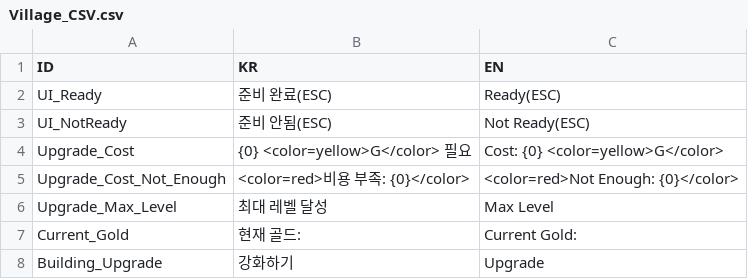
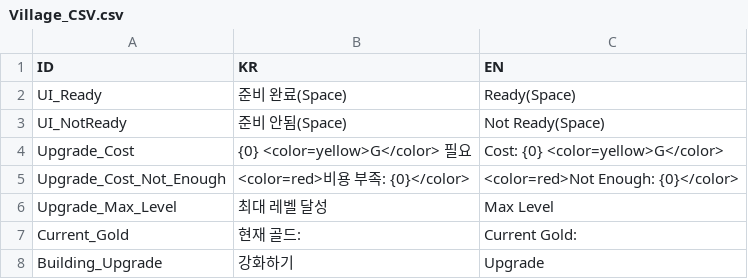
Before and after one commit to BJY029/CleavingDestiny3D, a CSV file: Assets/Localization/Village_CSV.csv, drawn as a sheet; only a part is shown.

```diff
--- a/Assets/Localization/Village_CSV.csv
+++ b/Assets/Localization/Village_CSV.csv
@@ -1,4 +1,4 @@
 ID,KR,EN
-UI_Ready,준비 완료(ESC),Ready(ESC)
-UI_NotReady,준비 안됨(ESC),Not Ready(ESC)
+UI_Ready,준비 완료(Space),Ready(Space)
+UI_NotReady,준비 안됨(Space),Not Ready(Space)
 Upgrade_Cost,{0} <color=yellow>G</color> 필요,Cost: {0} <color=yellow>G</color>
```
Also changed, not shown: 7 other files.
